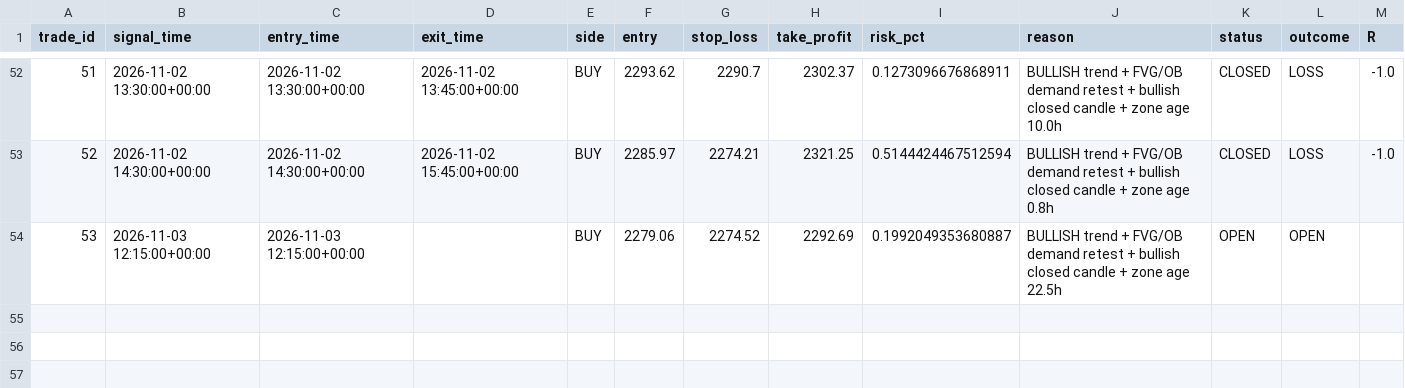
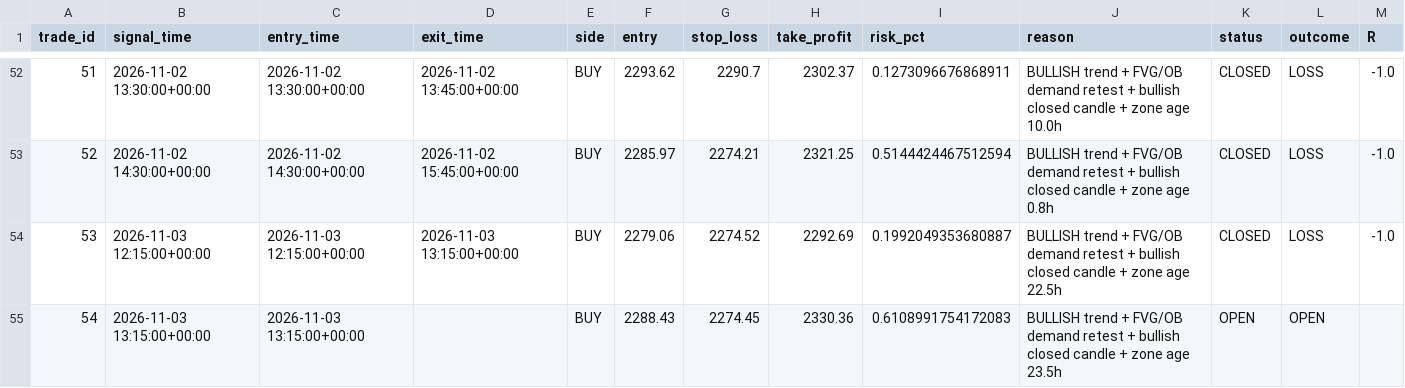
Before and after one commit to R0hit-kum4r/ETH-V61-Paper-Agent, a CSV file: v61_paper_journal.csv, drawn as a sheet; only a part is shown, gaps mark what is left out.

```diff
--- a/v61_paper_journal.csv
+++ b/v61_paper_journal.csv
@@ -53,2 +53,3 @@ trade_id,signal_time,entry_time,exit_time,side,entry,stop_loss,take_profit,risk_
 52,2026-11-02 14:30:00+00:00,2026-11-02 14:30:00+00:00,2026-11-02 15:45:00+00:00,BUY,2285.97,2274.21,2321.25,0.5144424467512594,BULLISH trend + FVG/OB demand retest + bullish closed candle + zone age 0.8h,CLOSED,LOSS,-1.0
-53,2026-11-03 12:15:00+00:00,2026-11-03 12:15:00+00:00,,BUY,2279.06,2274.52,2292.69,0.1992049353680887,BULLISH trend + FVG/OB demand retest + bullish closed candle + zone age 22.5h,OPEN,OPEN,
+53,2026-11-03 12:15:00+00:00,2026-11-03 12:15:00+00:00,2026-11-03 13:15:00+00:00,BUY,2279.06,2274.52,2292.69,0.1992049353680887,BULLISH trend + FVG/OB demand retest + bullish closed candle + zone age 22.5h,CLOSED,LOSS,-1.0
+54,2026-11-03 13:15:00+00:00,2026-11-03 13:15:00+00:00,,BUY,2288.43,2274.45,2330.36,0.6108991754172083,BULLISH trend + FVG/OB demand retest + bullish closed candle + zone age 23.5h,OPEN,OPEN,
```
